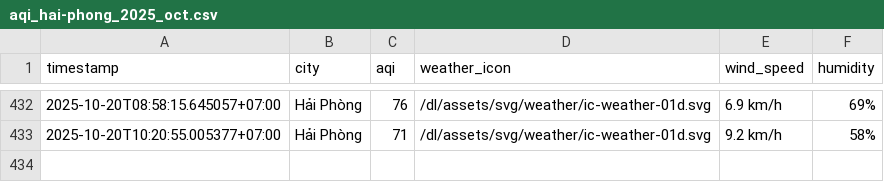
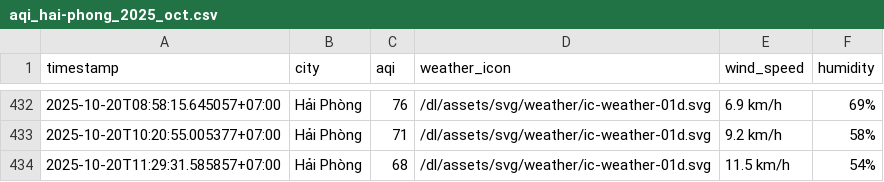
Before and after one commit to HiAmNear/iqair-crawling, a CSV file: result/hai-phong/aqi_hai-phong_2025_oct.csv, drawn as a sheet; only a part is shown, gaps mark what is left out.

```diff
--- a/result/hai-phong/aqi_hai-phong_2025_oct.csv
+++ b/result/hai-phong/aqi_hai-phong_2025_oct.csv
@@ -433 +433,2 @@ timestamp,city,aqi,weather_icon,wind_speed,humidity
 2025-10-20T10:20:55.005377+07:00,Hải Phòng,71,/dl/assets/svg/weather/ic-weather-01d.svg,9.2 km/h,58%
+2025-10-20T11:29:31.585857+07:00,Hải Phòng,68,/dl/assets/svg/weather/ic-weather-01d.svg,11.5 km/h,54%
```
Also changed, not shown: result/can-tho/aqi_can-tho_2025_oct.csv, result/da-nang/aqi_da-nang_2025_oct.csv, 4 other files.
